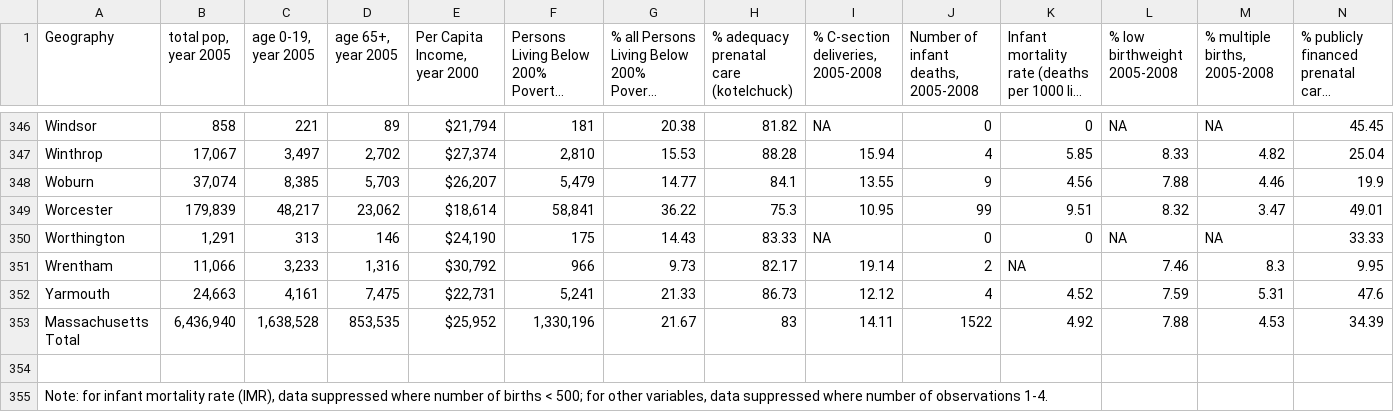
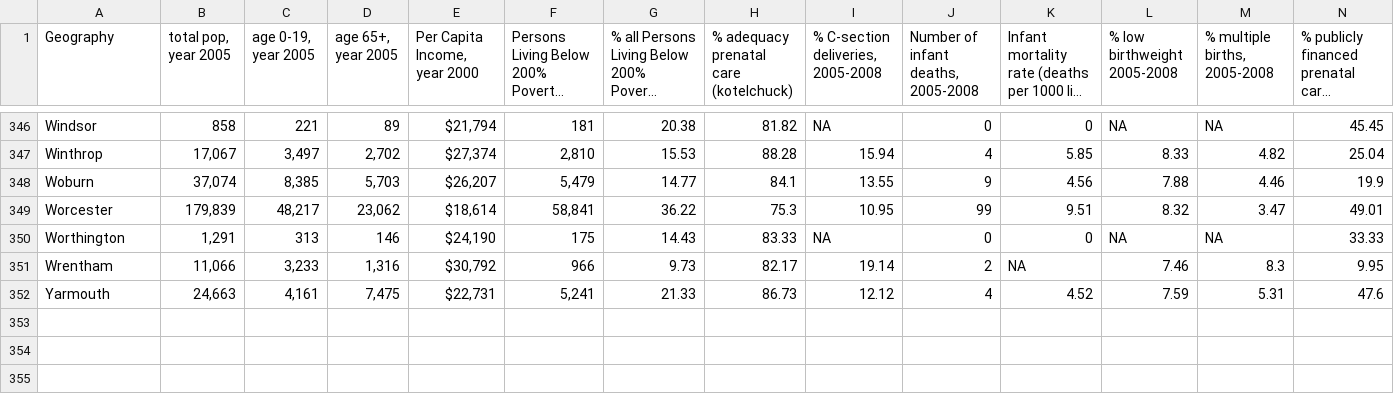
Before and after one commit to avallabh/mass_health, a CSV file: db/data/mass_health_data.csv, drawn as a sheet; only a part is shown, gaps mark what is left out; long unchanged cells end in …; rows hold the shown columns only; the diff names each change by its address in the sheet, - before the commit and + after, or states it on an @@ line.

```diff
--- a/db/data/mass_health_data.csv
+++ b/db/data/mass_health_data.csv
-row 353: Massachusetts Total | 6,436,940 | 1,638,528 | 853,535 | $25,952 | 1,330,196 | 21.67 | 83 | 14.11 | 1522 | 4.92 | 7.88 | 4.53 | 34.39
-row 354: (empty)
-row 355: Note: for infant mortality rate (IMR), data suppressed where number of births < 500; for other variables, data suppressed where number of observations 1-4.
```
Also changed, not shown: 5 other files.
